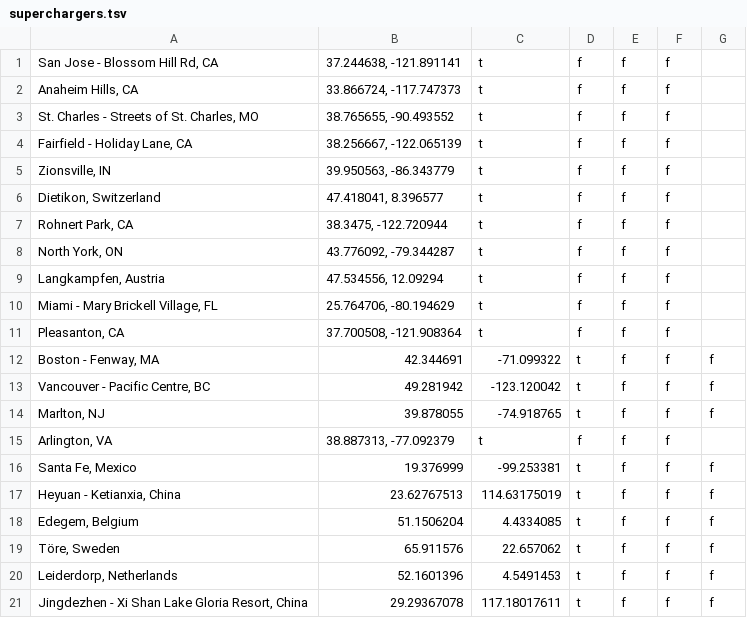
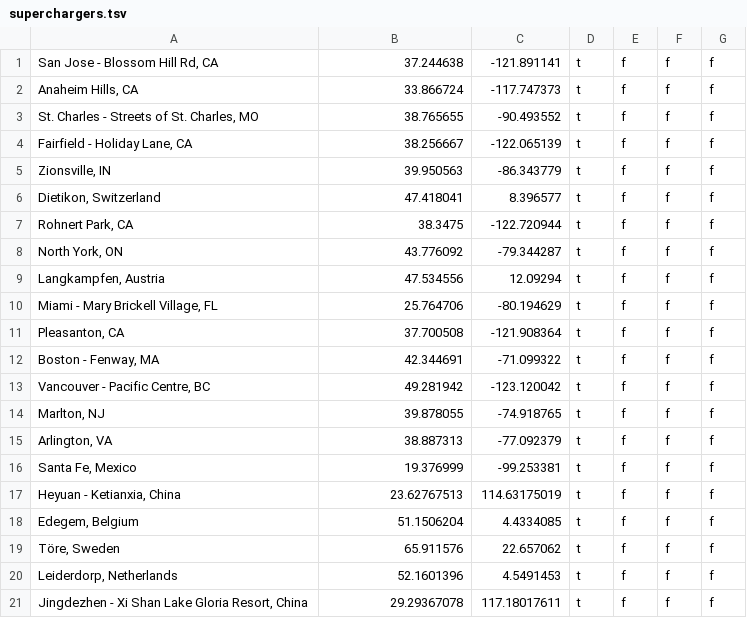
Before and after one commit to tesladdicts/teslajson, a TSV file: superchargers.tsv, drawn as a sheet; only a part is shown.

Commit message:
Tesla supercharger locations 2019-05-17 c

```diff
--- a/superchargers.tsv
+++ b/superchargers.tsv
@@ -1,12 +1,12 @@
-San Jose - Blossom Hill Rd, CA	37.244638, -121.891141	t	f	f	f
-Anaheim Hills, CA	33.866724, -117.747373	t	f	f	f
-St. Charles - Streets of St. Charles, MO	38.765655, -90.493552	t	f	f	f
-Fairfield - Holiday Lane, CA	38.256667, -122.065139	t	f	f	f
-Zionsville, IN	39.950563, -86.343779	t	f	f	f
-Dietikon, Switzerland	47.418041, 8.396577	t	f	f	f
-Rohnert Park, CA	38.3475, -122.720944	t	f	f	f
-North York, ON	43.776092, -79.344287	t	f	f	f
-Langkampfen, Austria	47.534556, 12.09294	t	f	f	f
-Miami - Mary Brickell Village, FL	25.764706, -80.194629	t	f	f	f
-Pleasanton, CA	37.700508, -121.908364	t	f	f	f
+San Jose - Blossom Hill Rd, CA	37.244638	-121.891141	t	f	f	f
+Anaheim Hills, CA	33.866724	-117.747373	t	f	f	f
+St. Charles - Streets of St. Charles, MO	38.765655	-90.493552	t	f	f	f
+Fairfield - Holiday Lane, CA	38.256667	-122.065139	t	f	f	f
+Zionsville, IN	39.950563	-86.343779	t	f	f	f
+Dietikon, Switzerland	47.418041	8.396577	t	f	f	f
+Rohnert Park, CA	38.3475	-122.720944	t	f	f	f
+North York, ON	43.776092	-79.344287	t	f	f	f
+Langkampfen, Austria	47.534556	12.09294	t	f	f	f
+Miami - Mary Brickell Village, FL	25.764706	-80.194629	t	f	f	f
+Pleasanton, CA	37.700508	-121.908364	t	f	f	f
 Boston - Fenway, MA	42.344691	-71.099322	t	f	f	f
@@ -14,3 +14,3 @@ Vancouver - Pacific Centre, BC	49.281942	-123.120042	t	f	f	f
 Marlton, NJ	39.878055	-74.918765	t	f	f	f
-Arlington, VA	38.887313, -77.092379	t	f	f	f
+Arlington, VA	38.887313	-77.092379	t	f	f	f
 Santa Fe, Mexico	19.376999	-99.253381	t	f	f	f
```
